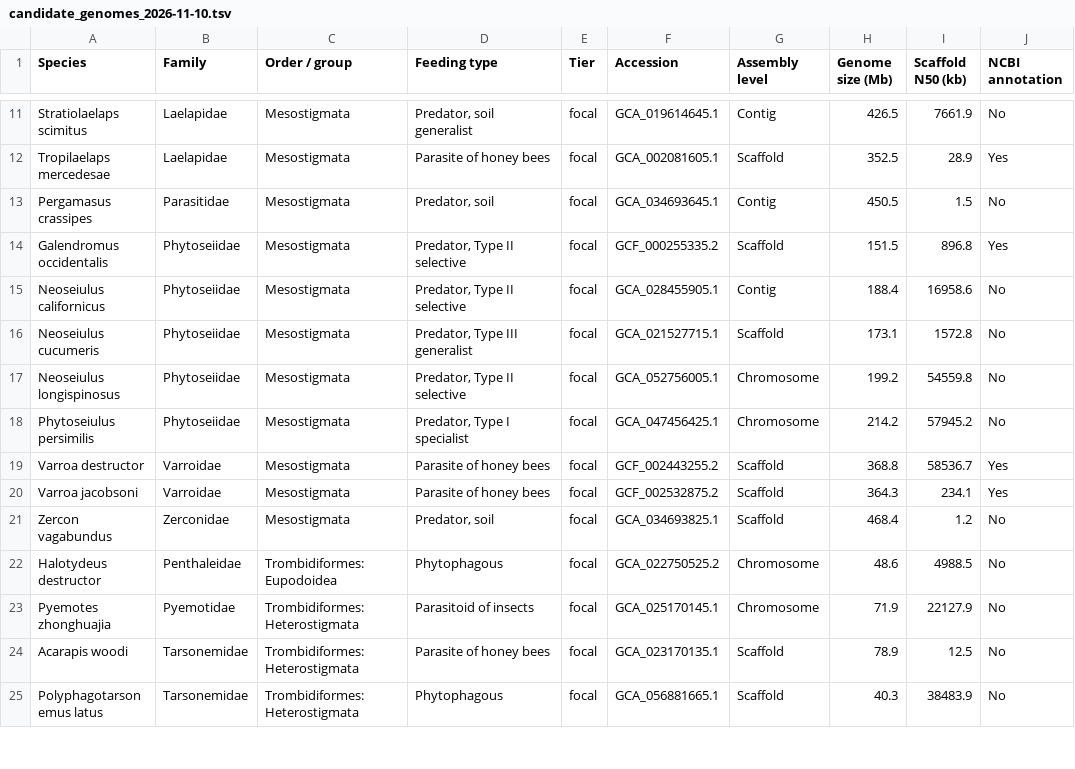
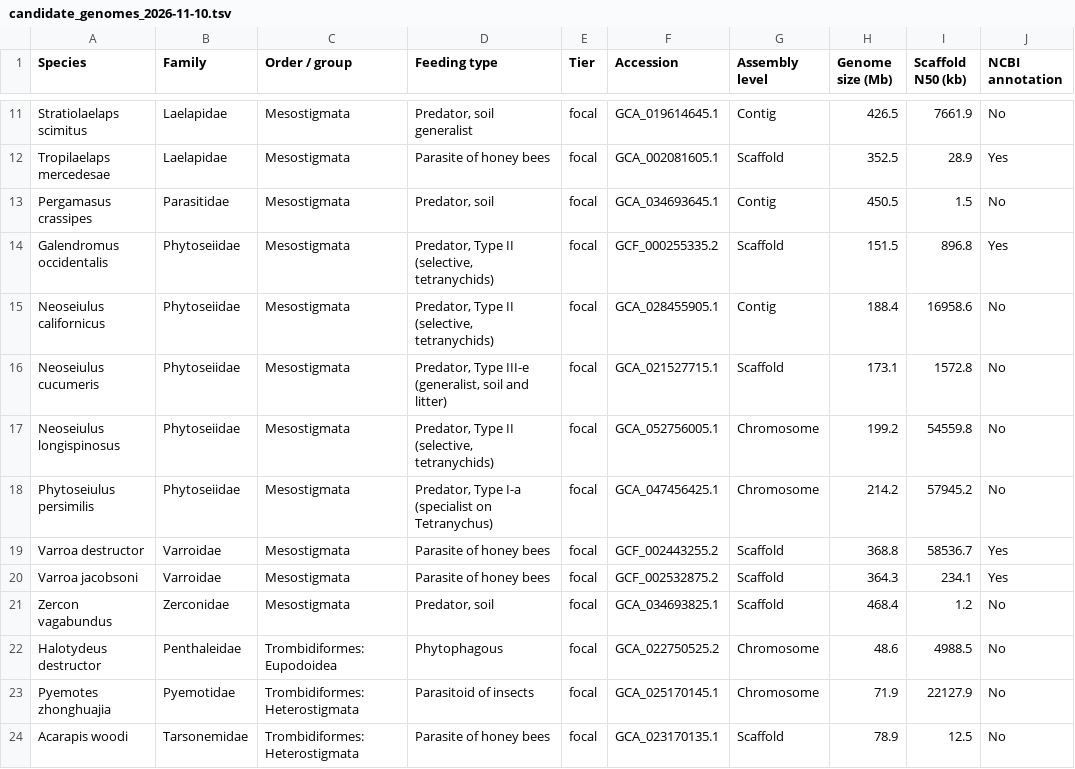
Before and after one commit to vkcvaibhav-eng/mite-comparative-genomics, a TSV file: results_summaries/genome_audit/candidate_genomes_2026-11-10.tsv, drawn as a sheet; only a part is shown, gaps mark what is left out; the shorter side is filled out with more unchanged rows; the diff names each change by its address in the sheet, - before the commit and + after, or states it on an @@ line.

```diff
--- a/results_summaries/genome_audit/candidate_genomes_2026-11-10.tsv
+++ b/results_summaries/genome_audit/candidate_genomes_2026-11-10.tsv
-D14:D15 (Feeding type): Predator, Type II selective
+D14:D15 (Feeding type): Predator, Type II (selective, tetranychids)
-D16 (Feeding type): Predator, Type III generalist
+D16 (Feeding type): Predator, Type III-e (generalist, soil and litter)
-D17 (Feeding type): Predator, Type II selective
+D17 (Feeding type): Predator, Type II (selective, tetranychids)
-D18 (Feeding type): Predator, Type I specialist
+D18 (Feeding type): Predator, Type I-a (specialist on Tetranychus)
```
Also changed, not shown: register/discovery_register.tsv, register/genome_audit.tsv, 2 other files.
